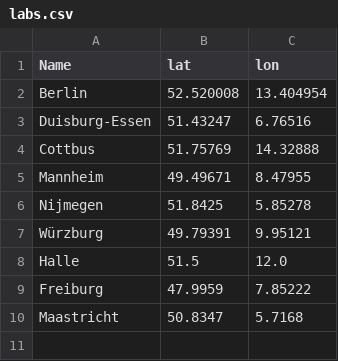
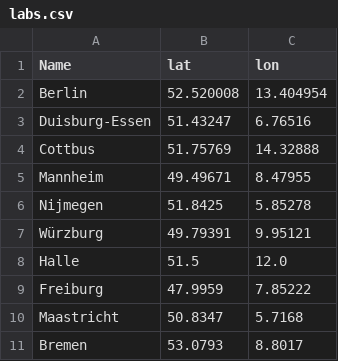
Before and after one commit to c-herff/BCI-Netzwerk-Map, a CSV file: labs.csv, drawn as a sheet; the diff names each change by its address in the sheet, - before the commit and + after, or states it on an @@ line.

Commit message:
Added coordinates of Bremen to the map

```diff
--- a/labs.csv
+++ b/labs.csv
+row 11: Bremen | 53.0793 | 8.8017
```
